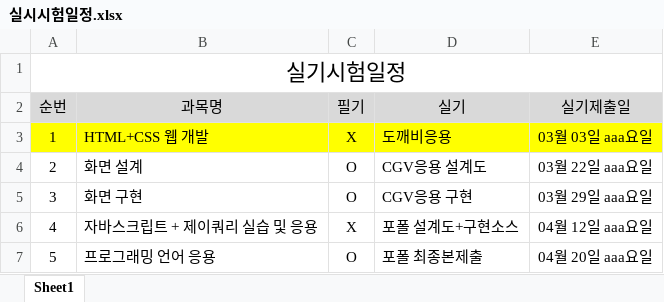
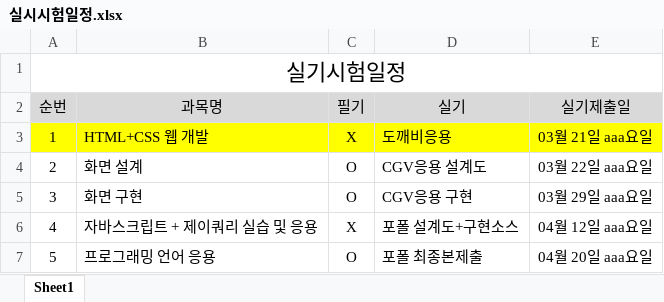
Before and after one commit to tombap8/TOMCO2, an Excel workbook: 000.커리큐럼/주단위상세일정엑셀/실시시험일정.xlsx, sheet Sheet1, drawn as a sheet; values as stored, in another font and other column widths than the file's, no borders; the diff names each change by its address in the sheet, - before the commit and + after, or states it on an @@ line.

```diff
--- a/000.커리큐럼/주단위상세일정엑셀/실시시험일정.xlsx (sheet Sheet1)
+++ b/000.커리큐럼/주단위상세일정엑셀/실시시험일정.xlsx (sheet Sheet1)
-E3 (실기제출일): 03월 03일 aaa요일
+E3 (실기제출일): 03월 21일 aaa요일
```
Also changed, not shown: 000.커리큐럼/주단위상세일정엑셀/GITA-FED221_주단위상세일정.xlsx, 3 other files.
